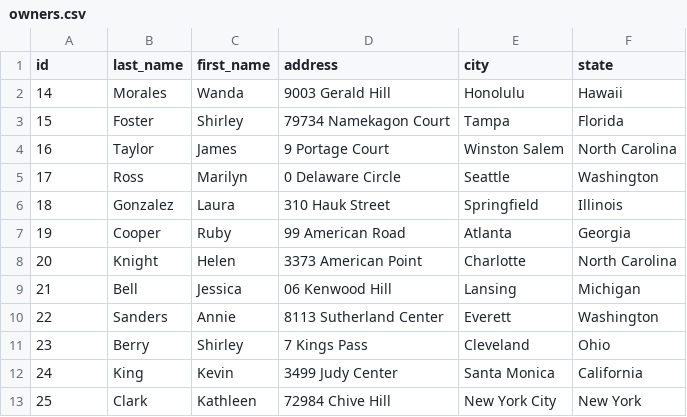
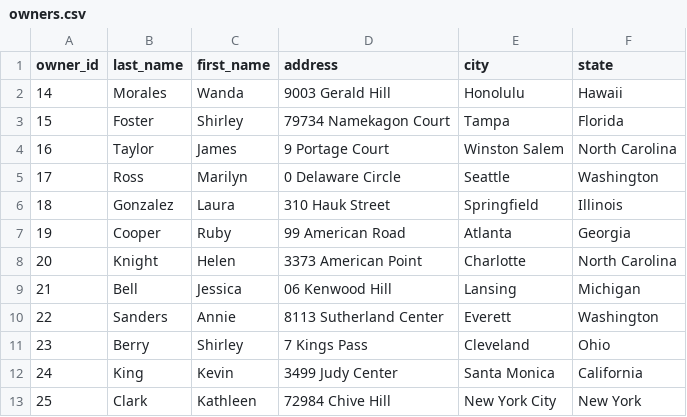
Before and after one commit to sevastians1/code_platoon_assignments, a CSV file: week3/day1/oop_bank_accounts/support/owners.csv, drawn as a sheet.

```diff
--- a/week3/day1/oop_bank_accounts/support/owners.csv
+++ b/week3/day1/oop_bank_accounts/support/owners.csv
@@ -1,2 +1,2 @@
-id,last_name,first_name,address,city,state
+owner_id,last_name,first_name,address,city,state
 14,Morales,Wanda,9003 Gerald Hill,Honolulu,Hawaii
```
Also changed, not shown: 12 other files.
